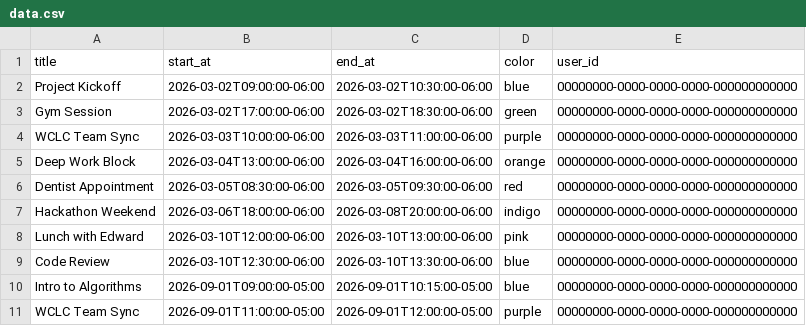
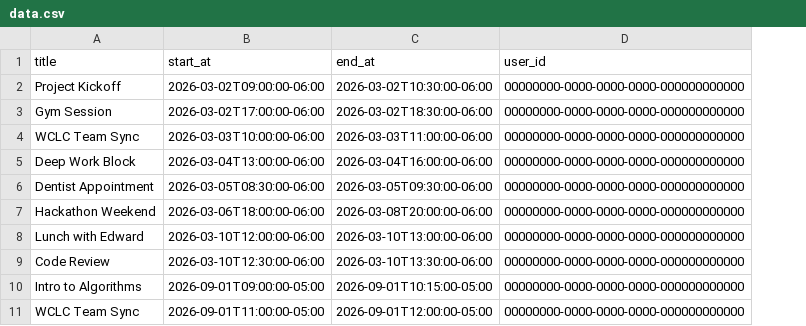
Before and after one commit to edwrdrvera/Kalend, a CSV file: src/db/data/data.csv, drawn as a sheet; only a part is shown; the diff names each change by its address in the sheet, - before the commit and + after, or states it on an @@ line.

Commit message:
chore(seed): let each demo event take its Space's color
The sample events listed a color the app never showed, since every
seeded event is linked to a Space and displays that Space's color. Drop
the column so the Space is the only place a demo color is set.

```diff
--- a/src/db/data/data.csv
+++ b/src/db/data/data.csv
-column D (color), rows 2-11: blue | green | purple | orange | red | indigo | pink | blue | blue | purple
```
Also changed, not shown: 1 other file.
